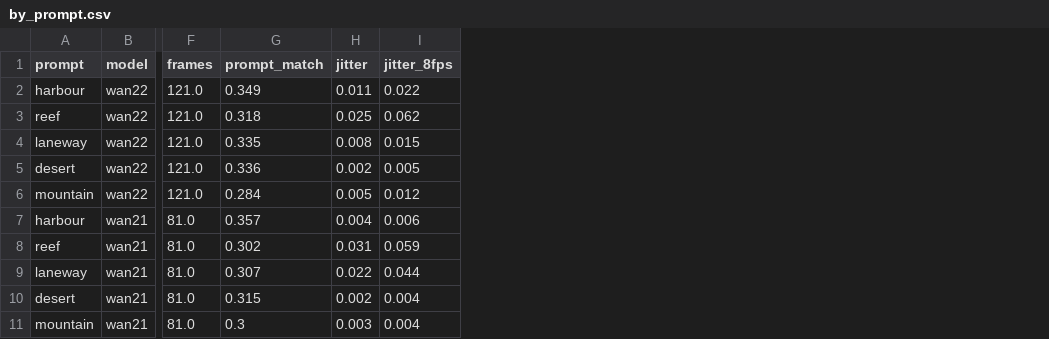
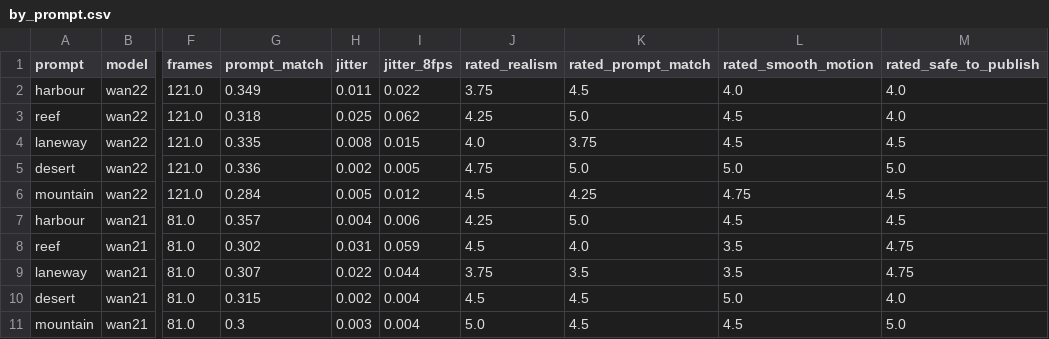
Before and after one commit to Arnob02/COMP8410-A1-60841338, a CSV file: pair2_destination_video/results/by_prompt.csv, drawn as a sheet; only a part is shown, gaps mark what is left out; the diff names each change by its address in the sheet, - before the commit and + after, or states it on an @@ line.

```diff
--- a/pair2_destination_video/results/by_prompt.csv
+++ b/pair2_destination_video/results/by_prompt.csv
+column J (rated_realism), rows 2-11: 3.75 | 4.25 | 4.0 | 4.75 | 4.5 | 4.25 | 4.5 | 3.75 | 4.5 | 5.0
+column K (rated_prompt_match), rows 2-11: 4.5 | 5.0 | 3.75 | 5.0 | 4.25 | 5.0 | 4.0 | 3.5 | 4.5 | 4.5
+column L (rated_smooth_motion), rows 2-11: 4.0 | 4.5 | 4.5 | 5.0 | 4.75 | 4.5 | 3.5 | 3.5 | 5.0 | 4.5
+column M (rated_safe_to_publish), rows 2-11: 4.0 | 4.0 | 4.5 | 5.0 | 4.5 | 4.5 | 4.75 | 4.75 | 4.0 | 5.0
```
Also changed, not shown: pair2_destination_video/results/rating/rating_sheet.csv, pair2_destination_video/results/summary.csv, 3 other files.
